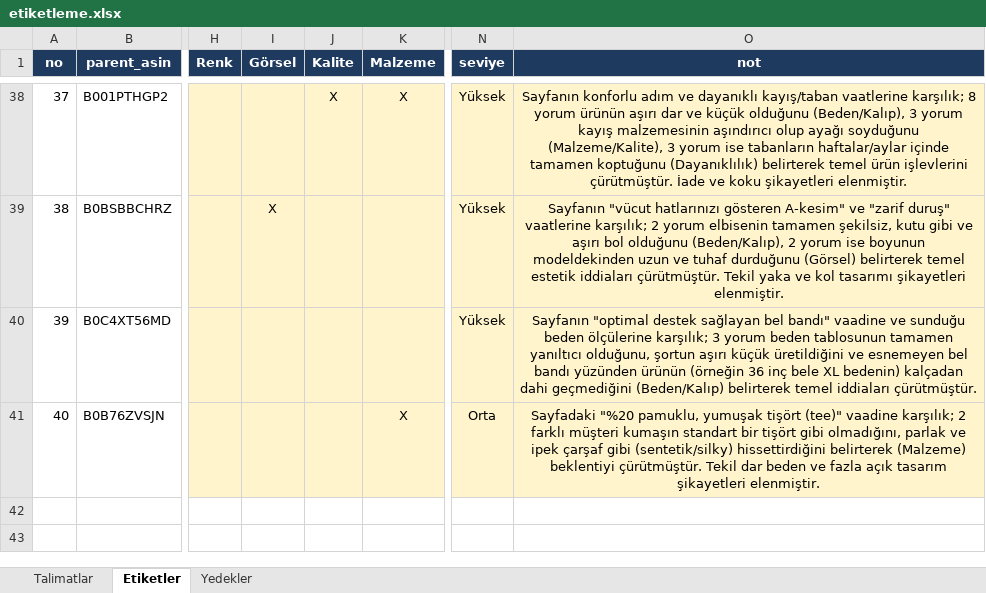
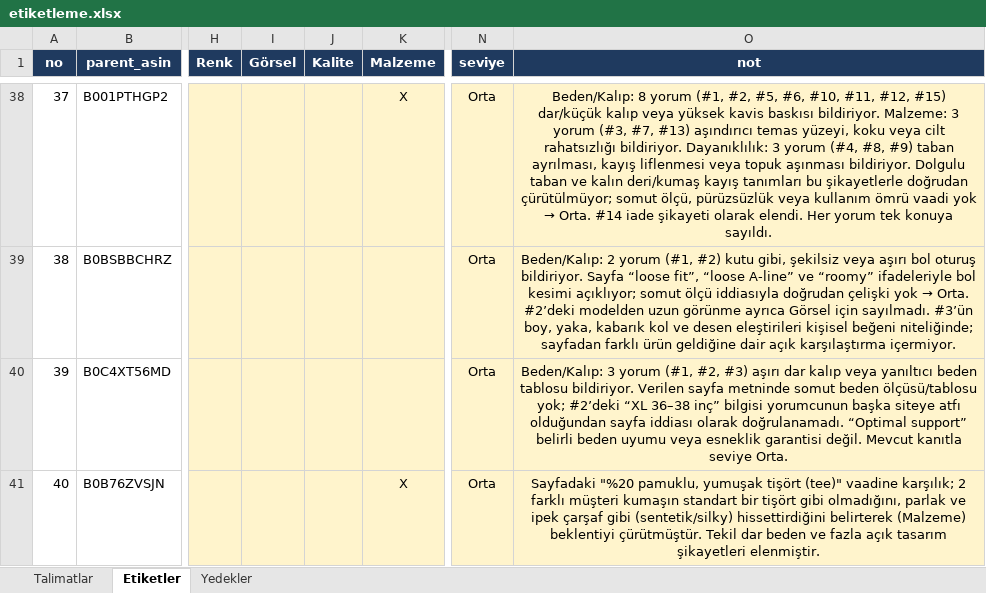
Before and after one commit to canerf5/Multi-agent-LLM-expectation-gap-detection-on-Amazon-reviews, an Excel workbook: data/gold/etiketleme.xlsx, sheet Etiketler, drawn as a sheet; only a part is shown, gaps mark what is left out; values as stored, in another font and other column widths than the file's, no borders; the diff covers the shown part only; the diff names each change by its address in the sheet, - before the commit and + after, or states it on an @@ line.

```diff
--- a/data/gold/etiketleme.xlsx (sheet Etiketler)
+++ b/data/gold/etiketleme.xlsx (sheet Etiketler)
-J38 (Kalite): X
+J38 (Kalite): (empty)
-N38:N40 (seviye): Yüksek
+N38:N40 (seviye): Orta
@@ O38 (not): Sayfanın konforlu adım ve dayanıklı kayış/taban vaatlerine karşılık; 8 yorum ürünün aşırı dar ve küçük olduğunu (Beden/Kalıp), 3 yorum kayış malzemesinin aşındırıcı olup ayağı soyduğunu (Malzeme/Kalite), 3 yorum ise tabanların haftalar/aylar içinde tamamen koptuğunu (Dayanıklılık) belirterek temel ürün işlevlerini çürütmüştür. İade ve koku şikayetleri elenmiştir. → Beden/Kalıp: 8 yorum (#1, #2, #5, #6, #10, #11, #12, #15) dar/küçük kalıp veya yüksek kavis baskısı bildiriyor. Malzeme: 3 yorum (#3, #7, #13) aşındırıcı temas yüzeyi, koku veya cilt rahatsızlığı bildiriyor. Dayanıklılık: 3 yorum (#4, #8, #9) taban ayrılması, kayış liflenmesi veya topuk aşınması bildiriyor. Dolgulu taban ve kalın deri/kumaş kayış tanımları bu şikayetlerle doğrudan çürütülmüyor; somut ölçü, pürüzsüzlük veya kullanım ömrü vaadi yok → Orta. #14 iade şikayeti olarak elendi. Her yorum tek konuya sayıldı. @@
-I39 (Görsel): X
+I39 (Görsel): (empty)
@@ O39 (not): Sayfanın "vücut hatlarınızı gösteren A-kesim" ve "zarif duruş" vaatlerine karşılık; 2 yorum elbisenin tamamen şekilsiz, kutu gibi ve aşırı bol olduğunu (Beden/Kalıp), 2 yorum ise boyunun modeldekinden uzun ve tuhaf durduğunu (Görsel) belirterek temel estetik iddiaları çürütmüştür. Tekil yaka ve kol tasarımı şikayetleri elenmiştir. → Beden/Kalıp: 2 yorum (#1, #2) kutu gibi, şekilsiz veya aşırı bol oturuş bildiriyor. Sayfa “loose fit”, “loose A-line” ve “roomy” ifadeleriyle bol kesimi açıklıyor; somut ölçü iddiasıyla doğrudan çelişki yok → Orta. #2’deki modelden uzun görünme ayrıca Görsel için sayılmadı. #3’ün boy, yaka, kabarık kol ve desen eleştirileri kişisel beğeni niteliğinde; sayfadan farklı ürün geldiğine dair açık karşılaştırma içermiyor. @@
-O40 (not): Sayfanın "optimal destek sağlayan bel bandı" vaadine ve sunduğu beden ölçülerine karşılık; 3 yorum beden tablosunun tamamen yanıltıcı olduğunu, şortun aşırı küçük üretildiğini ve esnemeyen bel bandı yüzünden ürünün (örneğin 36 inç bele XL bedenin) kalçadan dahi geçmediğini (Beden/Kalıp) belirterek temel iddiaları çürütmüştür.
+O40 (not): Beden/Kalıp: 3 yorum (#1, #2, #3) aşırı dar kalıp veya yanıltıcı beden tablosu bildiriyor. Verilen sayfa metninde somut beden ölçüsü/tablosu yok; #2’deki “XL 36–38 inç” bilgisi yorumcunun başka siteye atfı olduğundan sayfa iddiası olarak doğrulanamadı. “Optimal support” belirli beden uyumu veya esneklik garantisi değil. Mevcut kanıtla seviye Orta.
```
Also changed, not shown: 83 edited cells elsewhere in this sheet, sheet Talimatlar, 7 other files.
